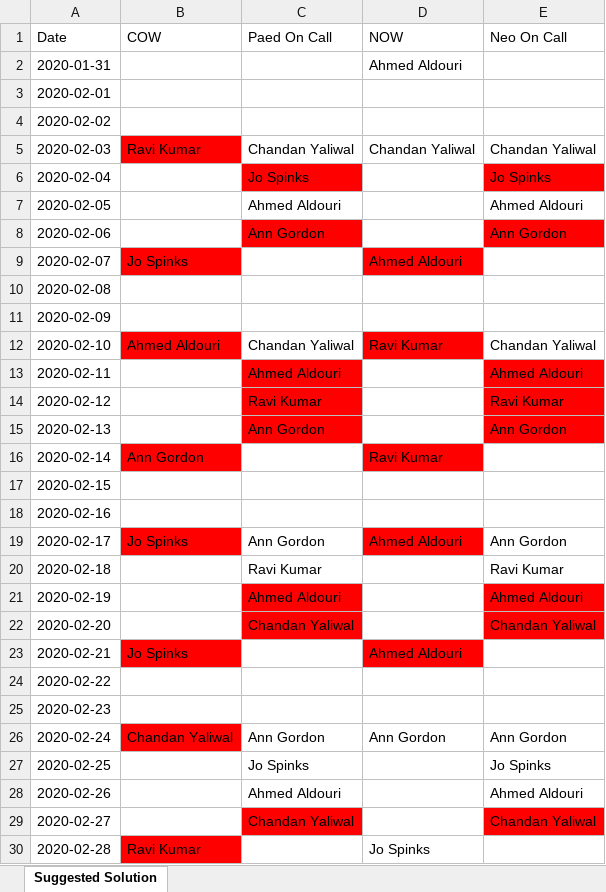
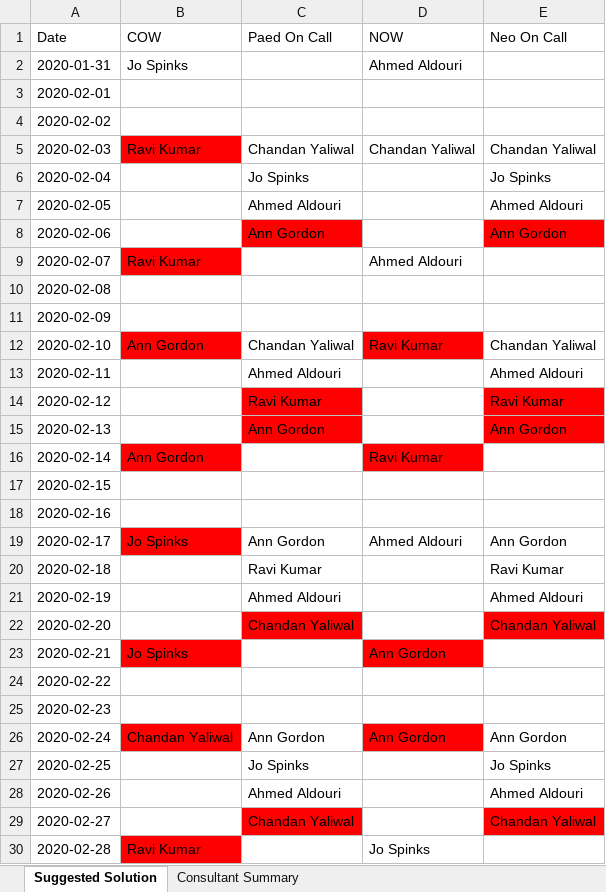
Before and after one commit to Akmal-Hussain/Consultants, an Excel workbook: src/main/resources/Solutions/ExportSolution.xlsx, sheet Suggested Solution, drawn as a sheet; only a part is shown; values as stored, in another font and other column widths than the file's, no borders; the diff names each change by its address in the sheet, - before the commit and + after, or states it on an @@ line.

```diff
--- a/src/main/resources/Solutions/ExportSolution.xlsx (sheet Suggested Solution)
+++ b/src/main/resources/Solutions/ExportSolution.xlsx (sheet Suggested Solution)
+sheet tab: Consultant Summary
-B2 (COW): (empty)
+B2 (COW): Jo Spinks
-C6 fill: #FF0000
+C6 fill: none
-E6 fill: #FF0000
+E6 fill: none
-B9 (COW): Jo Spinks
+B9 (COW): Ravi Kumar
-D9 fill: #FF0000
+D9 fill: none
-B12 (COW): Ahmed Aldouri
+B12 (COW): Ann Gordon
-C13 fill: #FF0000
+C13 fill: none
-E13 fill: #FF0000
+E13 fill: none
-D19 fill: #FF0000
+D19 fill: none
-C21 fill: #FF0000
+C21 fill: none
-E21 fill: #FF0000
+E21 fill: none
-D23 (NOW): Ahmed Aldouri
+D23 (NOW): Ann Gordon
-D26 fill: none
+D26 fill: #FF0000
```
Also changed, not shown: 4 other files.
